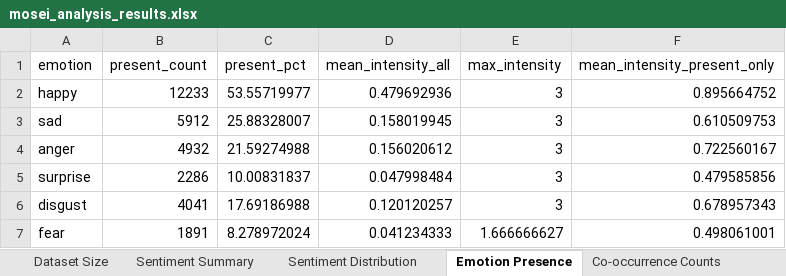
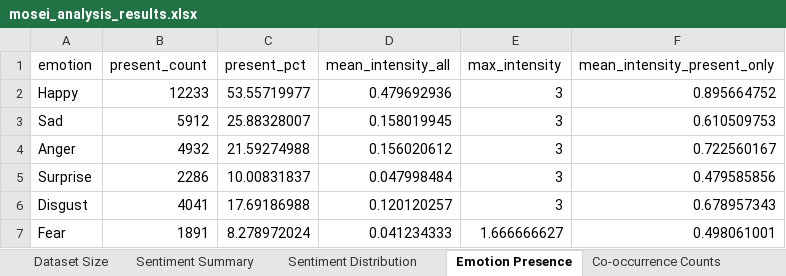
Before and after one commit to elangoa-tcd/Multimodal_Emotion_Recognition, an Excel workbook: MD_Files/mosei_analysis_results.xlsx, sheet Emotion Presence, drawn as a sheet; values as stored, in another font and other column widths than the file's, no borders; charts and pictures not drawn; the diff names each change by its address in the sheet, - before the commit and + after, or states it on an @@ line.

```diff
--- a/MD_Files/mosei_analysis_results.xlsx (sheet Emotion Presence)
+++ b/MD_Files/mosei_analysis_results.xlsx (sheet Emotion Presence)
-A2 (emotion): happy
+A2 (emotion): Happy
-A3 (emotion): sad
+A3 (emotion): Sad
-A4 (emotion): anger
+A4 (emotion): Anger
-A5 (emotion): surprise
+A5 (emotion): Surprise
-A6 (emotion): disgust
+A6 (emotion): Disgust
-A7 (emotion): fear
+A7 (emotion): Fear
```
Also changed, not shown: sheet Top Combinations, charts or pictures, 2 other files.
